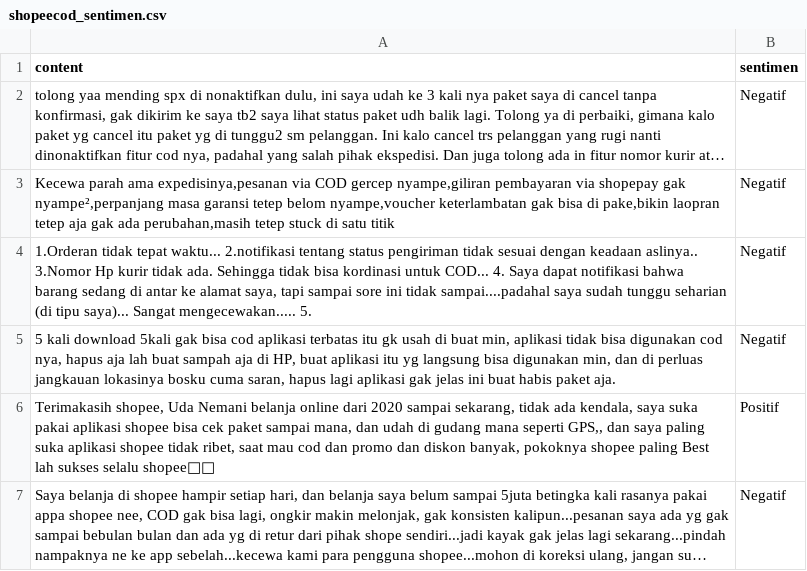
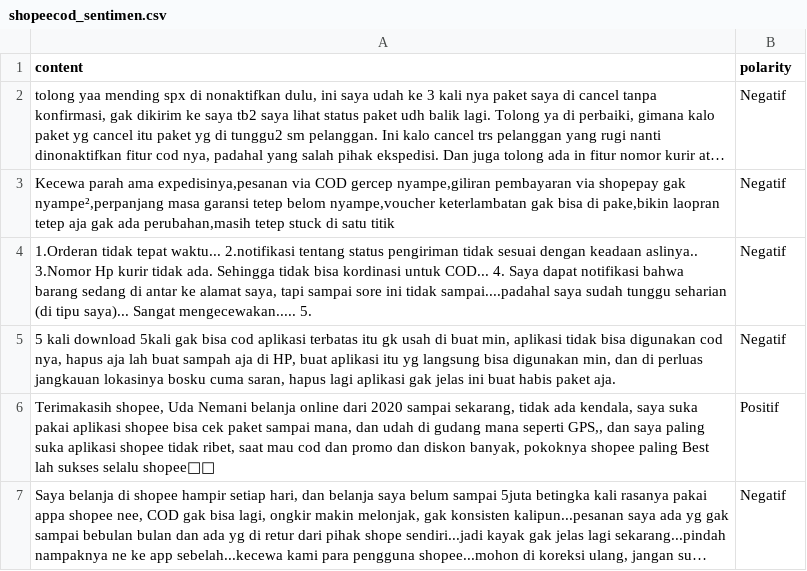
Before and after one commit to fadlyhts/dataset, a CSV file: shopeecod_sentimen.csv, drawn as a sheet; only a part is shown; long unchanged cells end in …; the diff names each change by its address in the sheet, - before the commit and + after, or states it on an @@ line.

Commit message:
Update shopeecod_sentimen.csv

```diff
--- a/shopeecod_sentimen.csv
+++ b/shopeecod_sentimen.csv
-B1: sentimen
+B1: polarity
```
